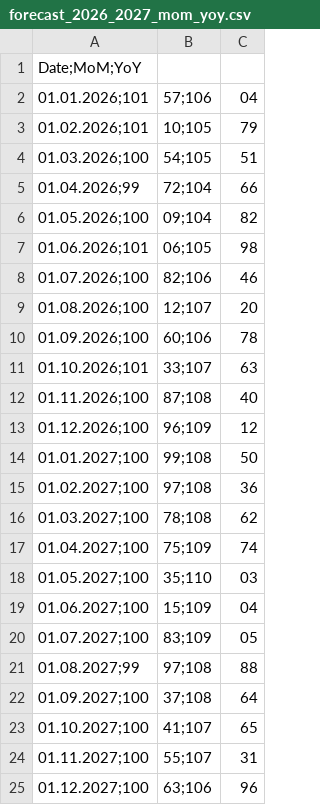
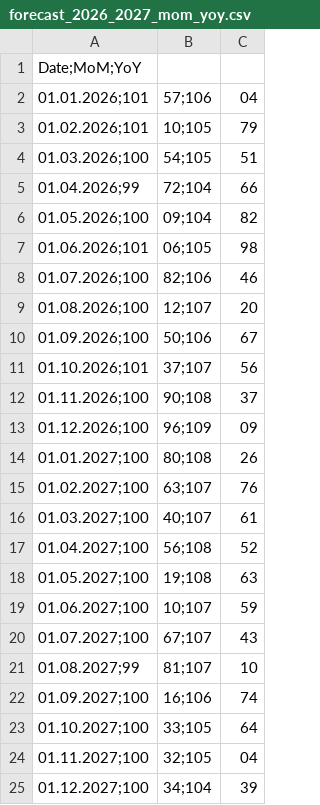
Before and after one commit to valalav/opus_forecast, a CSV file: archive/results/full_forecast_package_2026_2027/forecast_2026_2027_mom_yoy.csv, drawn as a sheet.

```diff
--- a/archive/results/full_forecast_package_2026_2027/forecast_2026_2027_mom_yoy.csv
+++ b/archive/results/full_forecast_package_2026_2027/forecast_2026_2027_mom_yoy.csv
@@ -9,17 +9,17 @@
 01.08.2026;100,12;107,20
-01.09.2026;100,60;106,78
-01.10.2026;101,33;107,63
-01.11.2026;100,87;108,40
-01.12.2026;100,96;109,12
-01.01.2027;100,99;108,50
-01.02.2027;100,97;108,36
-01.03.2027;100,78;108,62
-01.04.2027;100,75;109,74
-01.05.2027;100,35;110,03
-01.06.2027;100,15;109,04
-01.07.2027;100,83;109,05
-01.08.2027;99,97;108,88
-01.09.2027;100,37;108,64
-01.10.2027;100,41;107,65
-01.11.2027;100,55;107,31
-01.12.2027;100,63;106,96
+01.09.2026;100,50;106,67
+01.10.2026;101,37;107,56
+01.11.2026;100,90;108,37
+01.12.2026;100,96;109,09
+01.01.2027;100,80;108,26
+01.02.2027;100,63;107,76
+01.03.2027;100,40;107,61
+01.04.2027;100,56;108,52
+01.05.2027;100,19;108,63
+01.06.2027;100,10;107,59
+01.07.2027;100,67;107,43
+01.08.2027;99,81;107,10
+01.09.2027;100,16;106,74
+01.10.2027;100,33;105,64
+01.11.2027;100,32;105,04
+01.12.2027;100,34;104,39
```
Also changed, not shown: archive/results/analysis_notes/analysis_index.csv, 56 other files.
